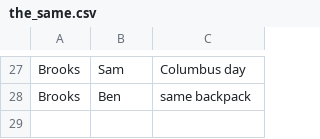
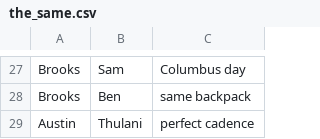
Before and after one commit to VanillaBrooks/the-same, a CSV file: the_same.csv, drawn as a sheet; only a part is shown, gaps mark what is left out.

Commit message:
austin <-> thulani

```diff
--- a/the_same.csv
+++ b/the_same.csv
@@ -28 +28,2 @@ Brooks,Sam,Columbus day
 Brooks,Ben,same backpack
+Austin,Thulani,perfect cadence
```
